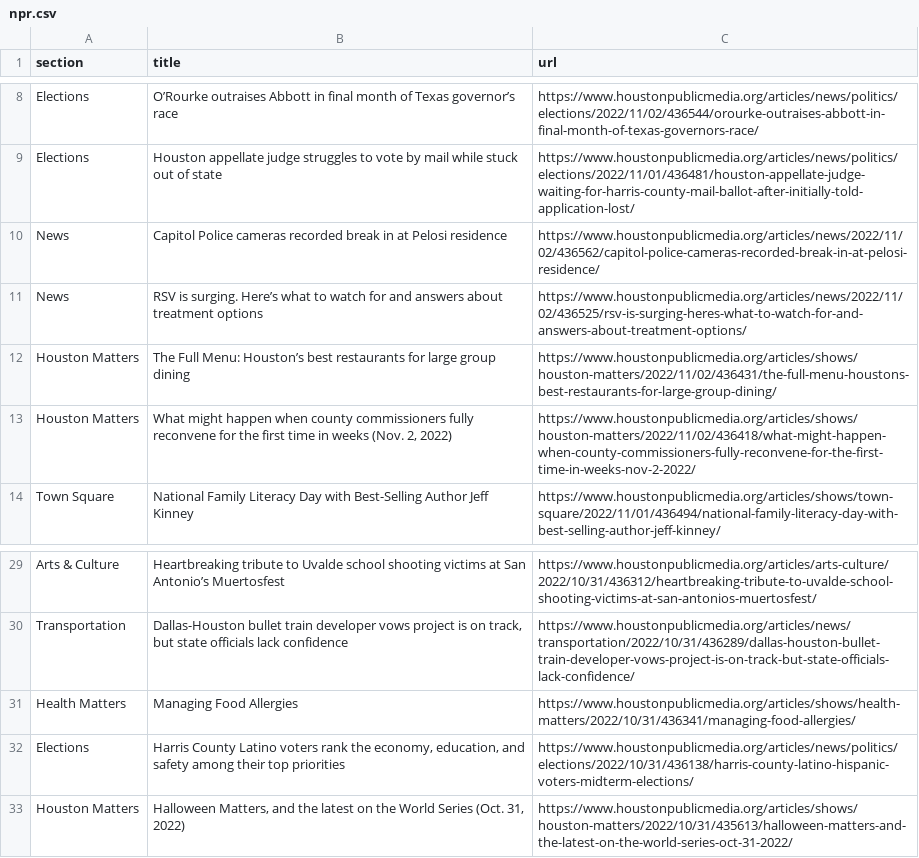
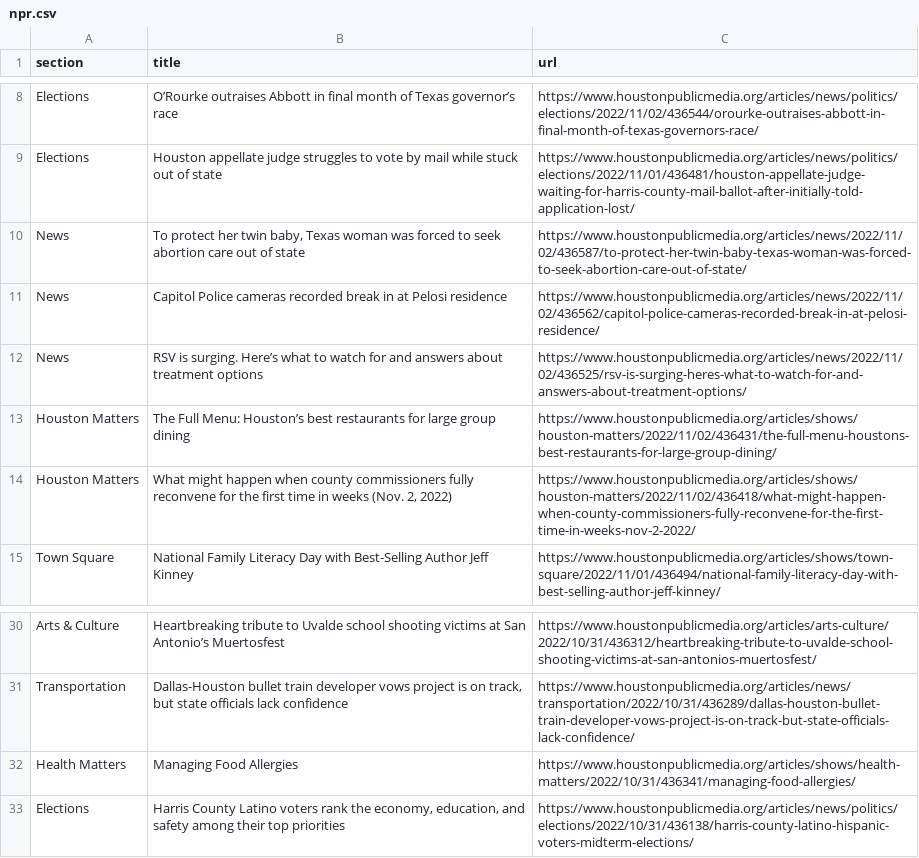
Before and after one commit to jsoma/auto-scraper, a CSV file: npr.csv, drawn as a sheet; only a part is shown, gaps mark what is left out; removed rows and columns are numbered as before the commit, all else as after; the diff names each change by its address in the sheet, - before the commit and + after, or states it on an @@ line.

```diff
--- a/npr.csv
+++ b/npr.csv
+row 10: News | To protect her twin baby, Texas woman was forced to seek abortion care out of state | https://www.houstonpublicmedia.org/articles/news/2022/11/02/436587/to-protect-her-twin-baby-texas-woman-was-forced-to-seek-abortion-care-out-of-state/
-row 33: Houston Matters | Halloween Matters, and the latest on the World Series (Oct. 31, 2022) | https://www.houstonpublicmedia.org/articles/shows/houston-matters/2022/10/31/435613/halloween-matters-and-the-latest-on-the-world-series-oct-31-2022/
```
